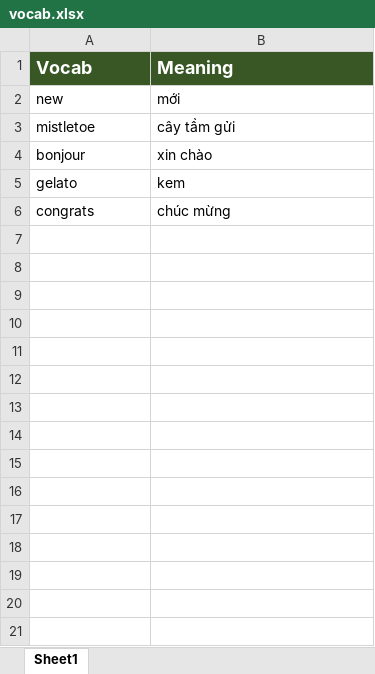
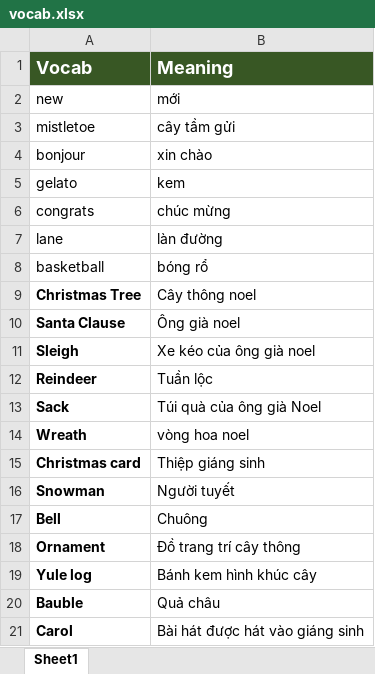
Before and after one commit to tmym0330/gui-translator, an Excel workbook: vocab.xlsx, sheet Sheet1, drawn as a sheet; values as stored, in another font and other column widths than the file's, no borders; the diff names each change by its address in the sheet, - before the commit and + after, or states it on an @@ line.

```diff
--- a/vocab.xlsx (sheet Sheet1)
+++ b/vocab.xlsx (sheet Sheet1)
+row 7: lane | làn đường
+row 8: basketball | bóng rổ
+row 9: Christmas Tree | Cây thông noel
+row 10: Santa Clause | Ông già noel
+row 11: Sleigh | Xe kéo của ông già noel
+row 12: Reindeer | Tuần lộc
+row 13: Sack | Túi quà của ông già Noel
+row 14: Wreath | vòng hoa noel
+row 15: Christmas card | Thiệp giáng sinh
+row 16: Snowman | Người tuyết
+row 17: Bell | Chuông
+row 18: Ornament | Đồ trang trí cây thông
+row 19: Yule log | Bánh kem hình khúc cây
+row 20: Bauble | Quả châu
+row 21: Carol | Bài hát được hát vào giáng sinh
```
Also changed, not shown: 3 other files.
